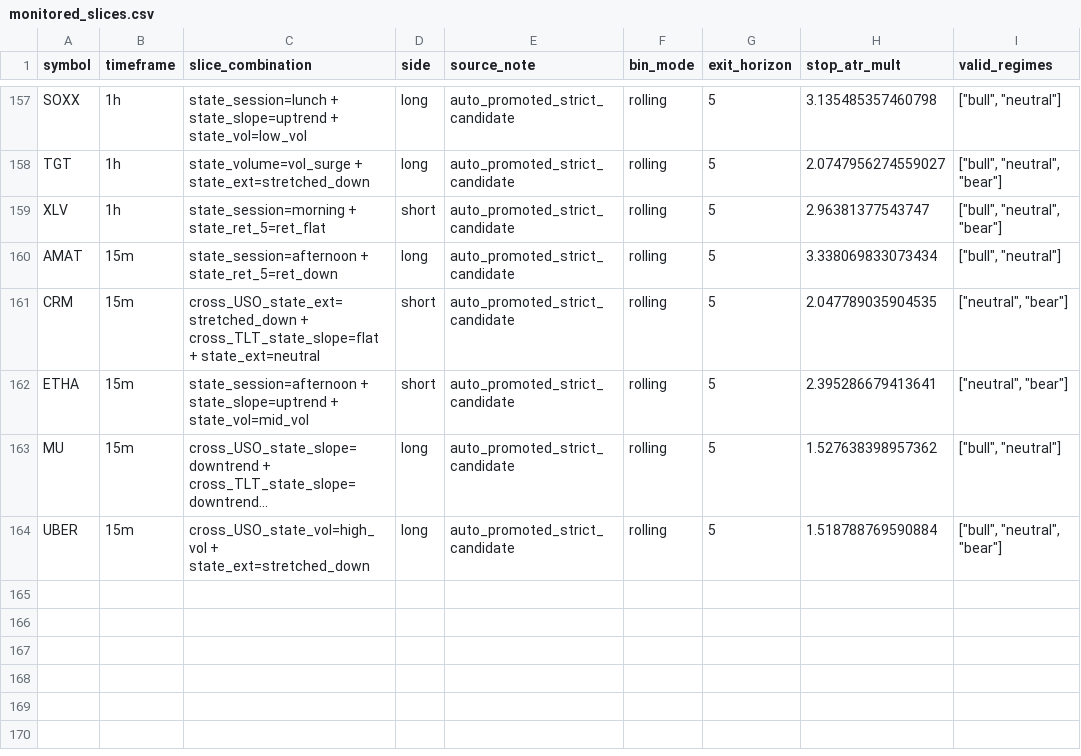
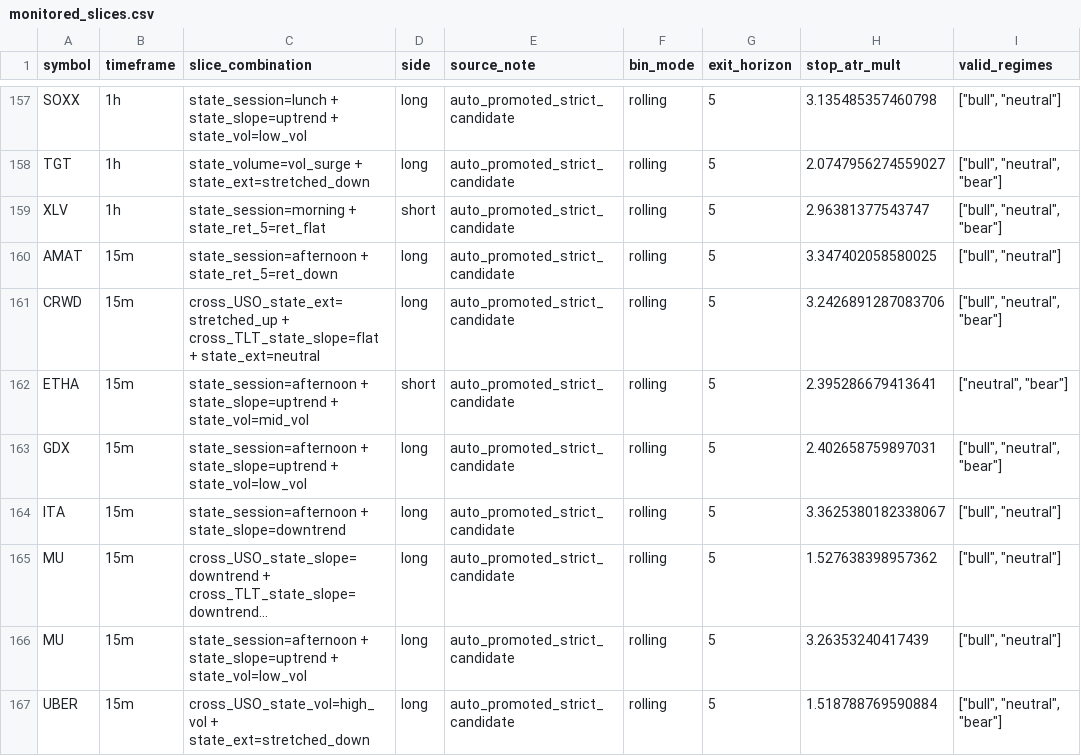
Before and after one commit to 6ixtyn9-sudo/Price, a CSV file: localdata/monitored_slices.csv, drawn as a sheet; only a part is shown, gaps mark what is left out; long unchanged cells end in …; the diff names each change by its address in the sheet, - before the commit and + after, or states it on an @@ line.

```diff
--- a/localdata/monitored_slices.csv
+++ b/localdata/monitored_slices.csv
-H160 (stop_atr_mult): 3.338069833073434
+H160 (stop_atr_mult): 3.347402058580025
-A161 (symbol): CRM
+A161 (symbol): CRWD
-C161 (slice_combination): cross_USO_state_ext=stretched_down + cross_TLT_state_slope=flat…
+C161 (slice_combination): cross_USO_state_ext=stretched_up + cross_TLT_state_slope=flat…
-D161 (side): short
+D161 (side): long
-H161 (stop_atr_mult): 2.047789035904535
+H161 (stop_atr_mult): 3.2426891287083706
-I161 (valid_regimes): ["neutral", "bear"]
+I161 (valid_regimes): ["bull", "neutral", "bear"]
+row 163: GDX | 15m | state_session=afternoon + state_slope=uptrend + state_vol=low_vol | long | auto_promoted_strict_candidate | rolling | 5 | 2.402658759897031 | ["bull", "neutral", "bear"]
+row 164: ITA | 15m | state_session=afternoon + state_slope=downtrend | long | auto_promoted_strict_candidate | rolling | 5 | 3.3625380182338067 | ["bull", "neutral"]
+row 166: MU | 15m | state_session=afternoon + state_slope=uptrend + state_vol=low_vol | long | auto_promoted_strict_candidate | rolling | 5 | 3.26353240417439 | ["bull", "neutral"]
```
Also changed, not shown: localdata/monitored_edge_metrics.csv, 3 other files.
